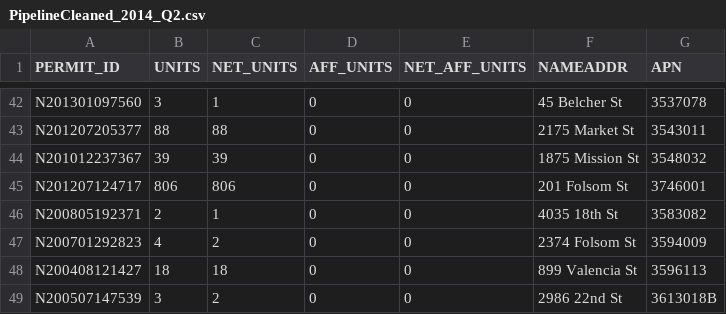
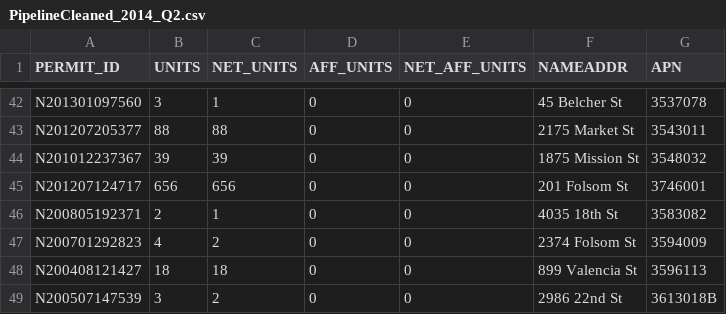
Before and after one commit to openland/statecraft-projects, a CSV file: data/PipelineCleaned_2014_Q2.csv, drawn as a sheet; only a part is shown, gaps mark what is left out.

```diff
--- a/data/PipelineCleaned_2014_Q2.csv
+++ b/data/PipelineCleaned_2014_Q2.csv
@@ -44,3 +44,3 @@ N201207205377,88,88,0,0,2175 Market St,3543011
 N201012237367,39,39,0,0,1875 Mission St,3548032
-N201207124717,806,806,0,0,201 Folsom St,3746001
+N201207124717,656,656,0,0,201 Folsom St,3746001
 N200805192371,2,1,0,0,4035 18th St,3583082
```
Also changed, not shown: data/PipelineCleaned_2014_Q3.csv, data/PipelineCleaned_2014_Q4.csv, 7 other files.
